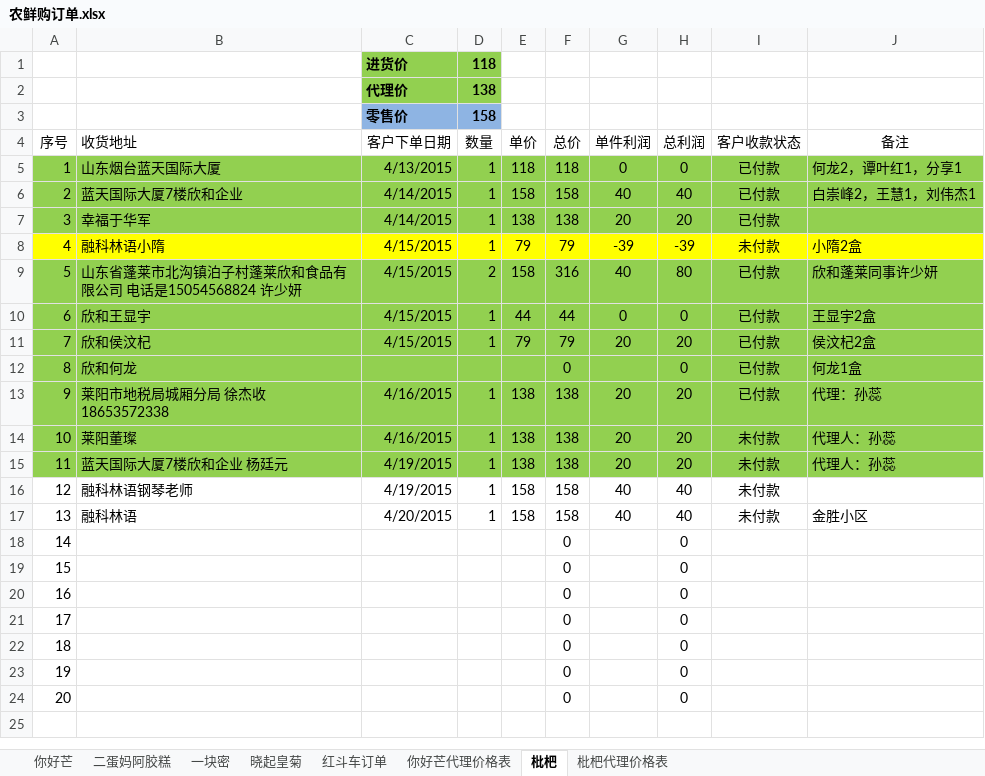
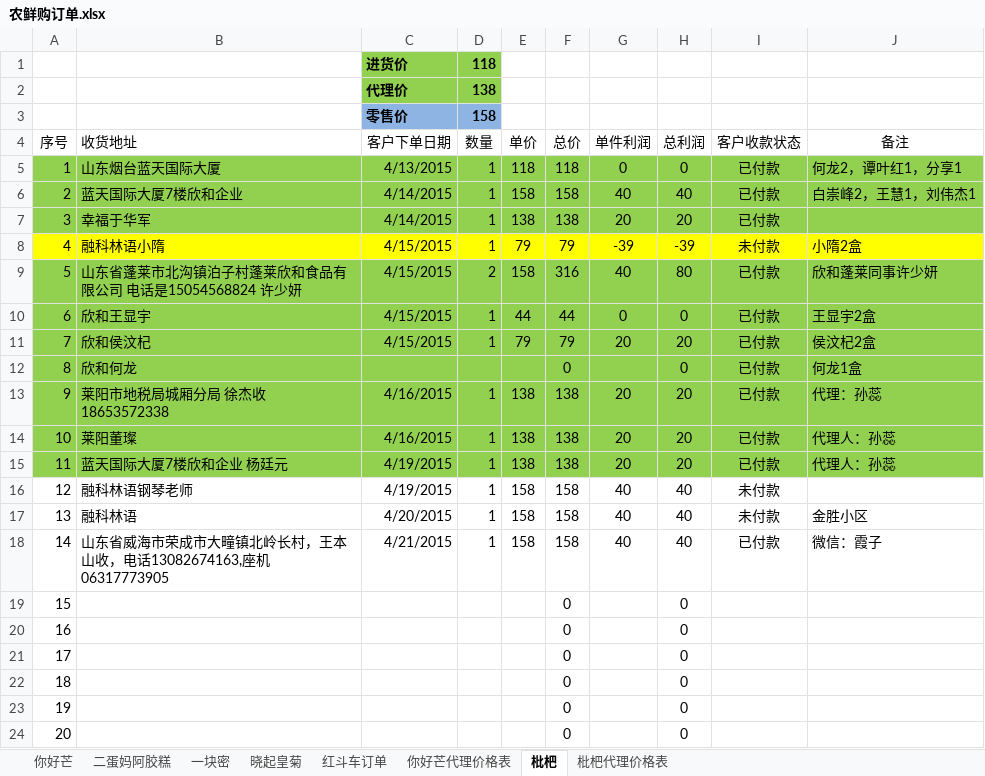
Before and after one commit to ettor/miyou, an Excel workbook: Documents/农鲜购订单.xlsx, sheet 枇杷, drawn as a sheet; values as stored, in another font and other column widths than the file's, no borders; the diff names each change by its address in the sheet, - before the commit and + after, or states it on an @@ line.

```diff
--- a/Documents/农鲜购订单.xlsx (sheet 枇杷)
+++ b/Documents/农鲜购订单.xlsx (sheet 枇杷)
-I14:I15 (客户收款状态): 未付款
+I14:I15 (客户收款状态): 已付款
-B18 (收货地址): (empty)
+B18 (收货地址): 山东省威海市荣成市大疃镇北岭长村，王本山收，电话13082674163,座机06317773905
-C18 (客户下单日期): (empty)
+C18 (客户下单日期): 4/21/2015
-D18 (数量): (empty)
+D18 (数量): 1
-E18 (单价): (empty)
+E18 (单价): 158
-F18 (总价): 0
+F18 (总价): 158
-G18 (单件利润): (empty)
+G18 (单件利润): 40
-H18 (总利润): 0
+H18 (总利润): 40
-I18 (客户收款状态): (empty)
+I18 (客户收款状态): 已付款
-J18 (备注): (empty)
+J18 (备注): 微信：霞子
```
Also changed, not shown: sheet 你好芒.
